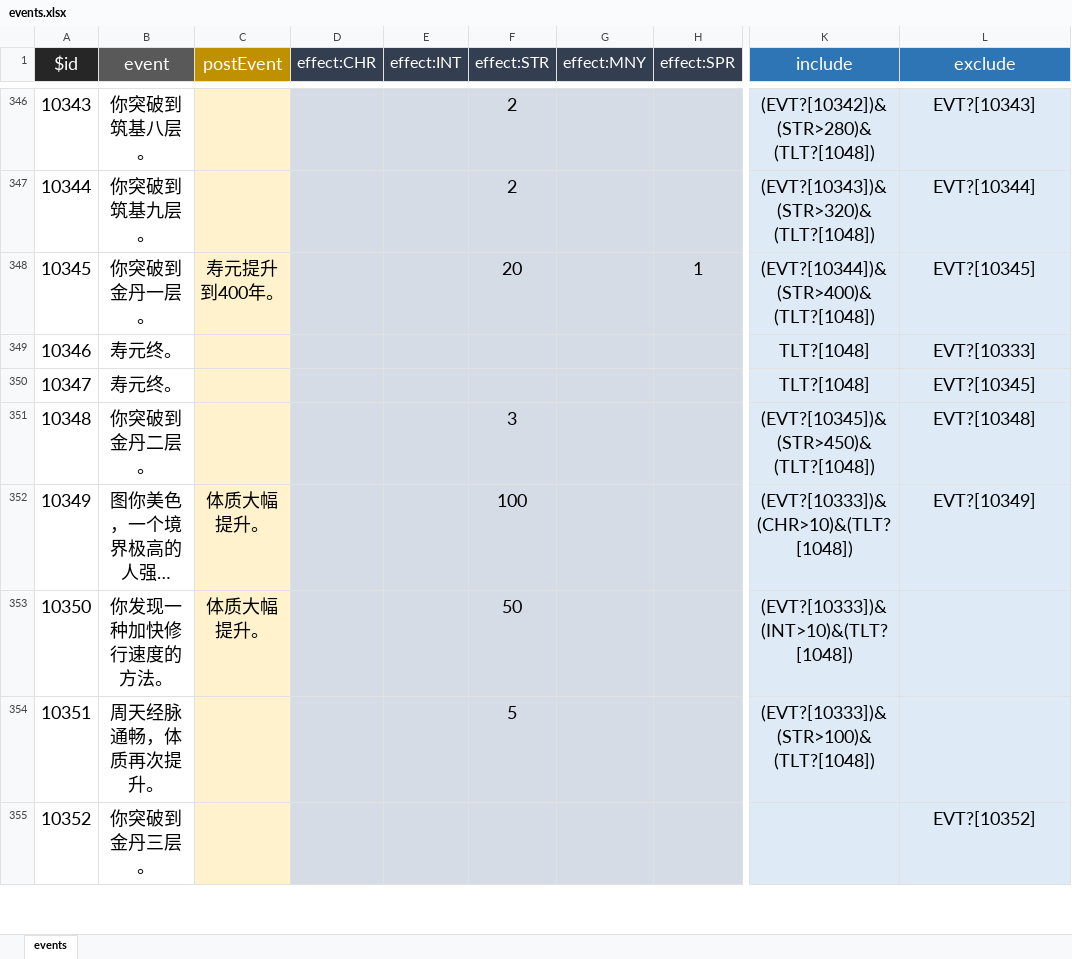
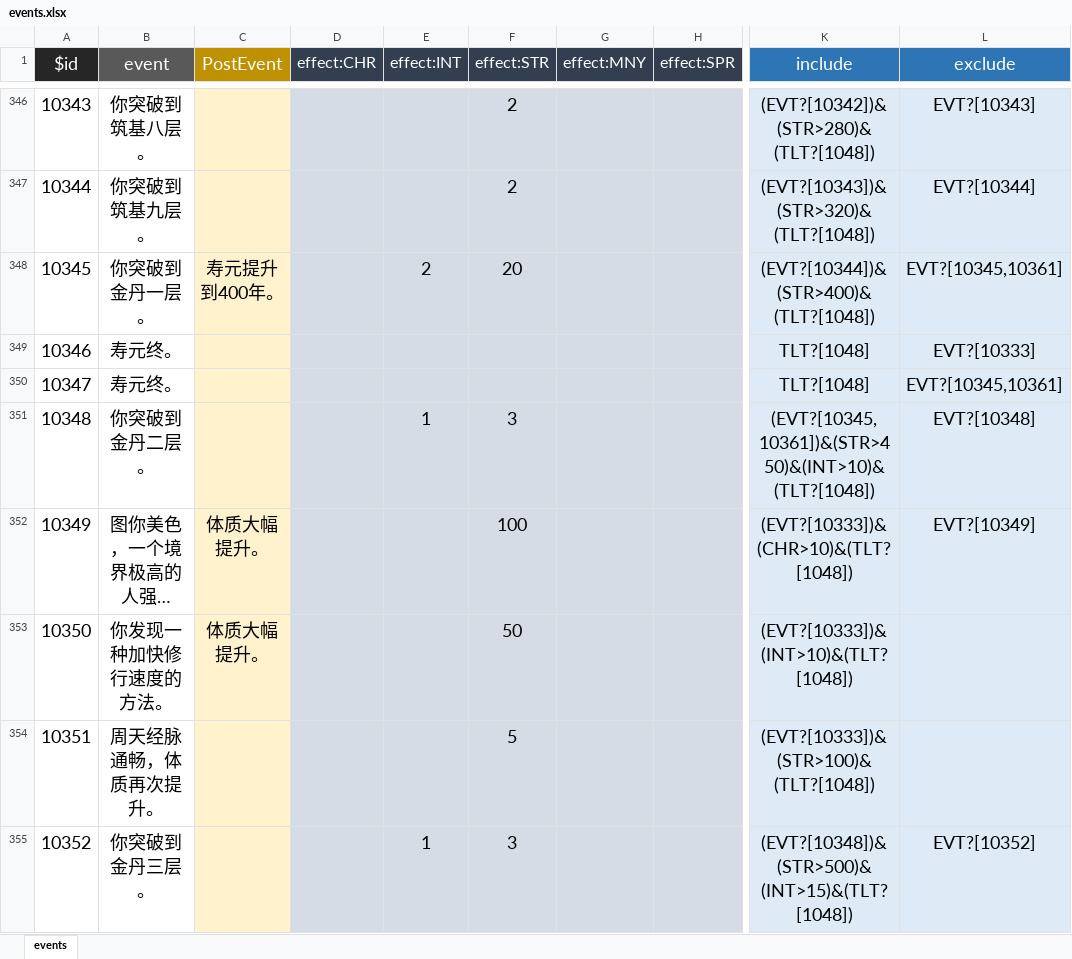
Before and after one commit to xiesean/lifeRestart, an Excel workbook: data/events.xlsx, sheet events, drawn as a sheet; only a part is shown, gaps mark what is left out; long unchanged cells end in …; values as stored, in another font and other column widths than the file's, no borders; the diff covers the shown part only; the diff names each change by its address in the sheet, - before the commit and + after, or states it on an @@ line.

```diff
--- a/data/events.xlsx (sheet events)
+++ b/data/events.xlsx (sheet events)
-C1: postEvent
+C1: PostEvent
-E348 (effect:INT): (empty)
+E348 (effect:INT): 2
-H348 (effect:SPR): 1
+H348 (effect:SPR): (empty)
-L348 (exclude): EVT?[10345]
+L348 (exclude): EVT?[10345,10361]
-L350 (exclude): EVT?[10345]
+L350 (exclude): EVT?[10345,10361]
-E351 (effect:INT): (empty)
+E351 (effect:INT): 1
-K351 (include): (EVT?[10345])&(STR>450)&(TLT?[1048])
+K351 (include): (EVT?[10345,10361])&(STR>450)&(INT>10)&(TLT?[1048])
-E355 (effect:INT): (empty)
+E355 (effect:INT): 1
-F355 (effect:STR): (empty)
+F355 (effect:STR): 3
-K355 (include): (empty)
+K355 (include): (EVT?[10348])&(STR>500)&(INT>15)&(TLT?[1048])
```
Also changed, not shown: 113 added rows, 7 removed rows, 7 edited cells and row numbers in column A elsewhere in this sheet, data/age.xlsx, data/talents.xlsx, 16 other files.
